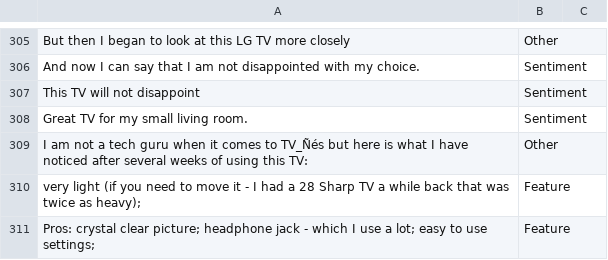
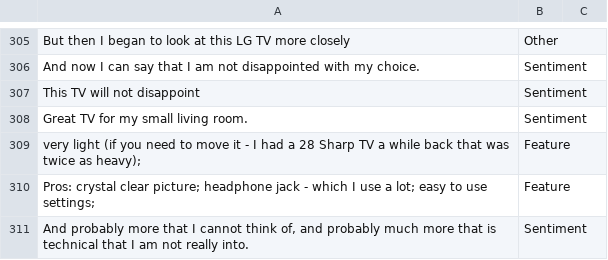
Before and after one commit to SlimC/voice-of-the-customer, a CSV file: Data/ground_truth.csv, drawn as a sheet; only a part is shown, gaps mark what is left out; the shorter side is filled out with more unchanged rows; the diff names each change by its address in the sheet, - before the commit and + after, or states it on an @@ line.

```diff
--- a/Data/ground_truth.csv
+++ b/Data/ground_truth.csv
-row 309: I am not a tech guru when it comes to TV_Ñés but here is what I have noticed after several weeks of using this TV: | Other
```
Also changed, not shown: Data/output/ground_truth_replaced.csv, 13 other files.
